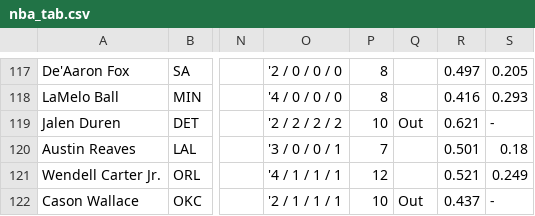
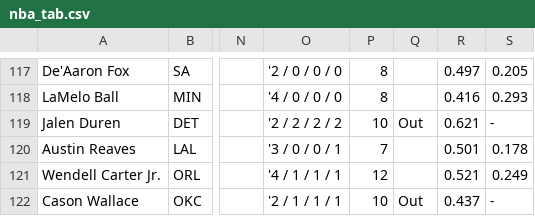
Before and after one commit to babybro652-cmd/Defined-Risk-Trading, a CSV file: analysis/nba/out/nba_tab.csv, drawn as a sheet; only a part is shown, gaps mark what is left out; the diff covers the shown part only; the diff names each change by its address in the sheet, - before the commit and + after, or states it on an @@ line.

```diff
--- a/analysis/nba/out/nba_tab.csv
+++ b/analysis/nba/out/nba_tab.csv
-S120: 0.18
+S120: 0.178
```
Also changed, not shown: 3 added rows, 2 removed rows and 20 edited cells elsewhere in this file, 7 other files.
